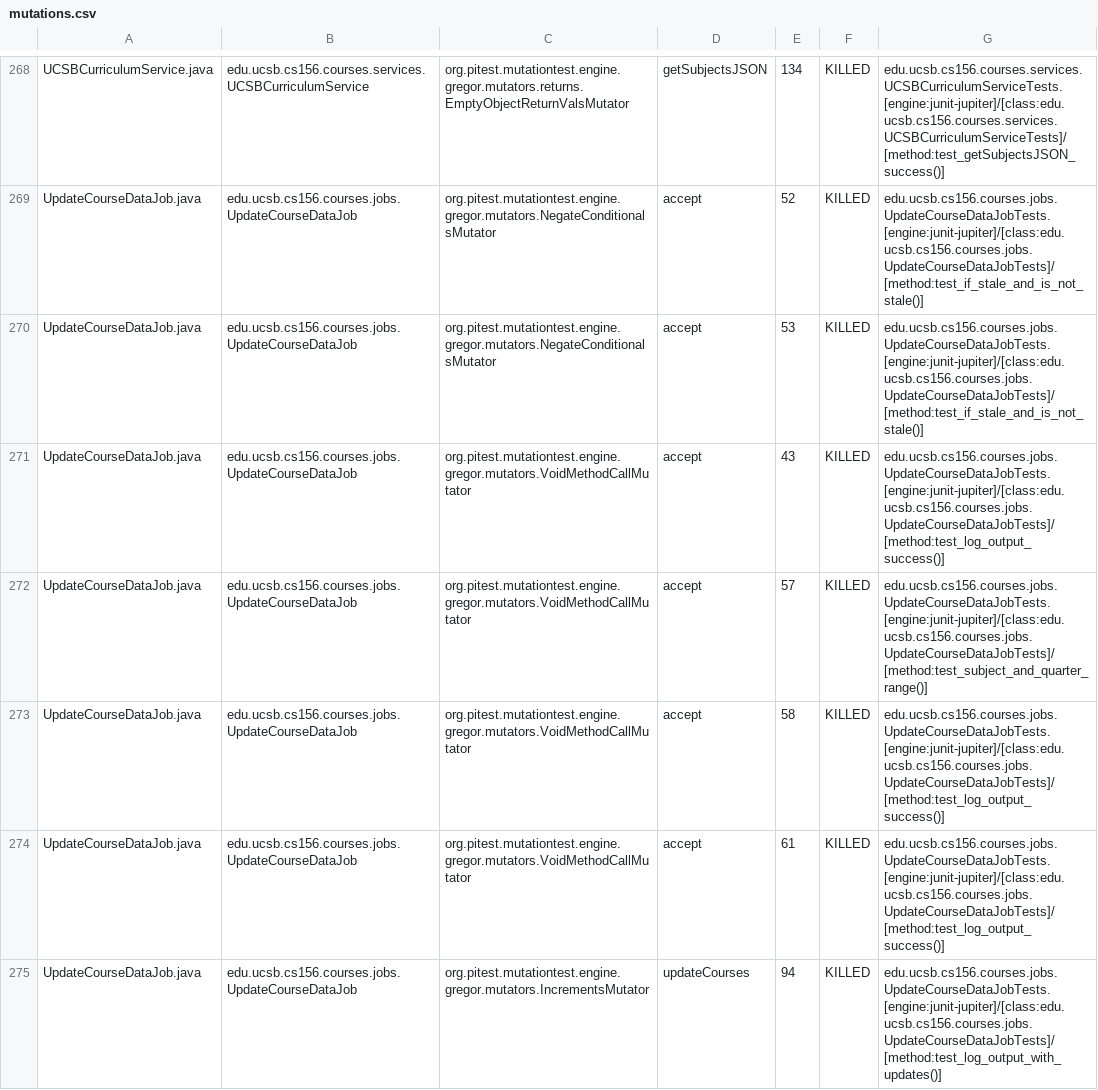
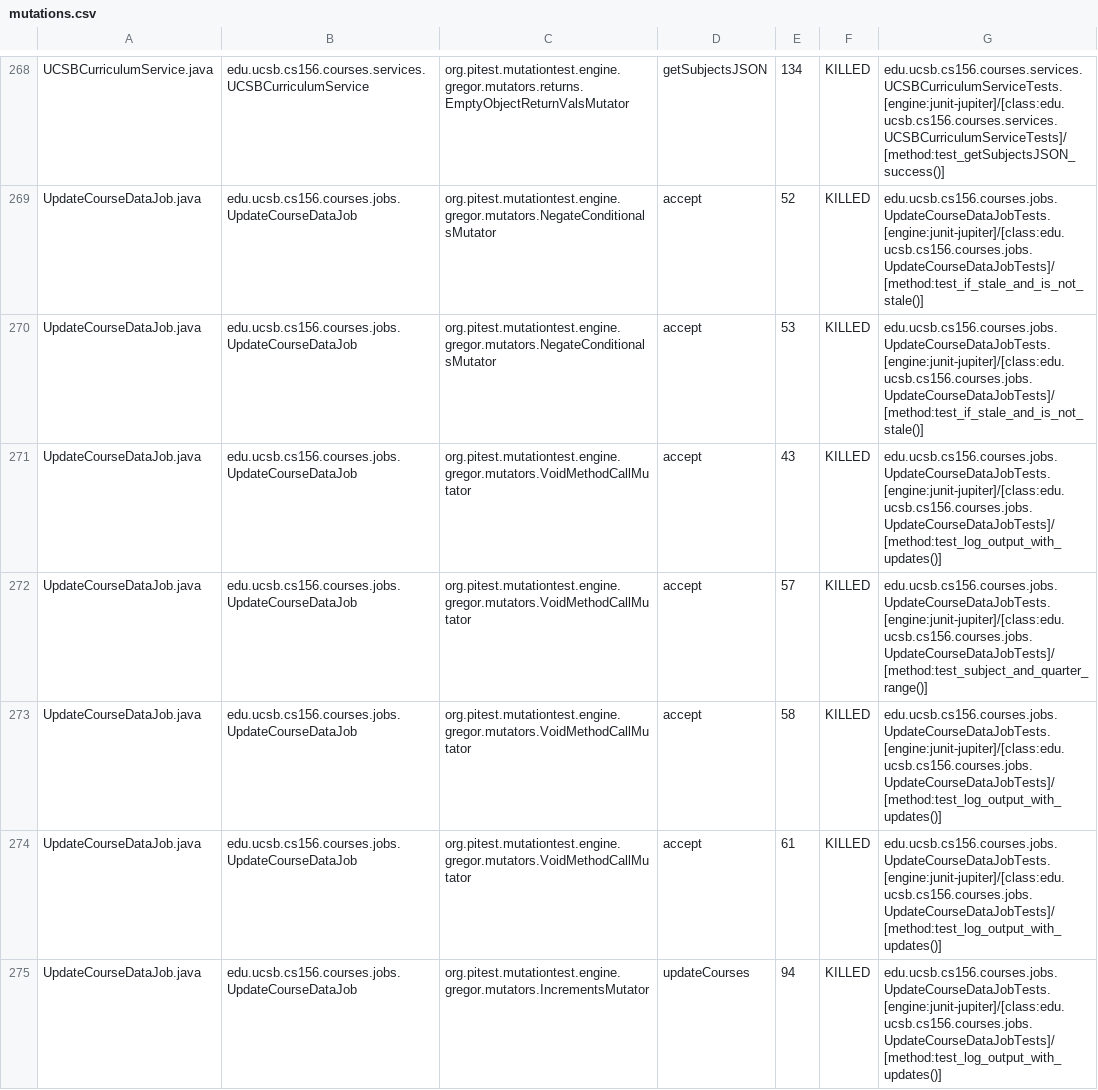
Before and after one commit to ucsb-cs156-s25/proj-courses-s25-05, a CSV file: prs/29/pitest/mutations.csv, drawn as a sheet; only a part is shown, gaps mark what is left out; the diff covers the shown part only.

Commit message:
Deploying to gh-pages from @ ucsb-cs156-s25/proj-courses-s25-05@4b59698f2e7052c4f0747d822f746b58f5ab33c1 🚀

```diff
--- a/prs/29/pitest/mutations.csv
+++ b/prs/29/pitest/mutations.csv
@@ -270,6 +270,6 @@ UpdateCourseDataJob.java,edu.ucsb.cs156.courses.jobs.UpdateCourseDataJob,org.pit
 UpdateCourseDataJob.java,edu.ucsb.cs156.courses.jobs.UpdateCourseDataJob,org.pitest.mutationtest.engine.gregor.mutators.NegateConditionalsMutator,accept,53,KILLED,edu.ucsb.cs156.courses.jobs.UpdateCourseDataJobTests.[engine:junit-jupiter]/[class:edu.ucsb.cs156.courses.jobs.UpdateCourseDataJobTests]/[method:test_if_stale_and_is_not_stale()]
-UpdateCourseDataJob.java,edu.ucsb.cs156.courses.jobs.UpdateCourseDataJob,org.pitest.mutationtest.engine.gregor.mutators.VoidMethodCallMutator,accept,43,KILLED,edu.ucsb.cs156.courses.jobs.UpdateCourseDataJobTests.[engine:junit-jupiter]/[class:edu.ucsb.cs156.courses.jobs.UpdateCourseDataJobTests]/[method:test_log_output_success()]
+UpdateCourseDataJob.java,edu.ucsb.cs156.courses.jobs.UpdateCourseDataJob,org.pitest.mutationtest.engine.gregor.mutators.VoidMethodCallMutator,accept,43,KILLED,edu.ucsb.cs156.courses.jobs.UpdateCourseDataJobTests.[engine:junit-jupiter]/[class:edu.ucsb.cs156.courses.jobs.UpdateCourseDataJobTests]/[method:test_log_output_with_updates()]
 UpdateCourseDataJob.java,edu.ucsb.cs156.courses.jobs.UpdateCourseDataJob,org.pitest.mutationtest.engine.gregor.mutators.VoidMethodCallMutator,accept,57,KILLED,edu.ucsb.cs156.courses.jobs.UpdateCourseDataJobTests.[engine:junit-jupiter]/[class:edu.ucsb.cs156.courses.jobs.UpdateCourseDataJobTests]/[method:test_subject_and_quarter_range()]
-UpdateCourseDataJob.java,edu.ucsb.cs156.courses.jobs.UpdateCourseDataJob,org.pitest.mutationtest.engine.gregor.mutators.VoidMethodCallMutator,accept,58,KILLED,edu.ucsb.cs156.courses.jobs.UpdateCourseDataJobTests.[engine:junit-jupiter]/[class:edu.ucsb.cs156.courses.jobs.UpdateCourseDataJobTests]/[method:test_log_output_success()]
-UpdateCourseDataJob.java,edu.ucsb.cs156.courses.jobs.UpdateCourseDataJob,org.pitest.mutationtest.engine.gregor.mutators.VoidMethodCallMutator,accept,61,KILLED,edu.ucsb.cs156.courses.jobs.UpdateCourseDataJobTests.[engine:junit-jupiter]/[class:edu.ucsb.cs156.courses.jobs.UpdateCourseDataJobTests]/[method:test_log_output_success()]
+UpdateCourseDataJob.java,edu.ucsb.cs156.courses.jobs.UpdateCourseDataJob,org.pitest.mutationtest.engine.gregor.mutators.VoidMethodCallMutator,accept,58,KILLED,edu.ucsb.cs156.courses.jobs.UpdateCourseDataJobTests.[engine:junit-jupiter]/[class:edu.ucsb.cs156.courses.jobs.UpdateCourseDataJobTests]/[method:test_log_output_with_updates()]
+UpdateCourseDataJob.java,edu.ucsb.cs156.courses.jobs.UpdateCourseDataJob,org.pitest.mutationtest.engine.gregor.mutators.VoidMethodCallMutator,accept,61,KILLED,edu.ucsb.cs156.courses.jobs.UpdateCourseDataJobTests.[engine:junit-jupiter]/[class:edu.ucsb.cs156.courses.jobs.UpdateCourseDataJobTests]/[method:test_log_output_with_updates()]
 UpdateCourseDataJob.java,edu.ucsb.cs156.courses.jobs.UpdateCourseDataJob,org.pitest.mutationtest.engine.gregor.mutators.IncrementsMutator,updateCourses,94,KILLED,edu.ucsb.cs156.courses.jobs.UpdateCourseDataJobTests.[engine:junit-jupiter]/[class:edu.ucsb.cs156.courses.jobs.UpdateCourseDataJobTests]/[method:test_log_output_with_updates()]
```
Also changed, not shown: 50 edited cells elsewhere in this file, 50 other files.
